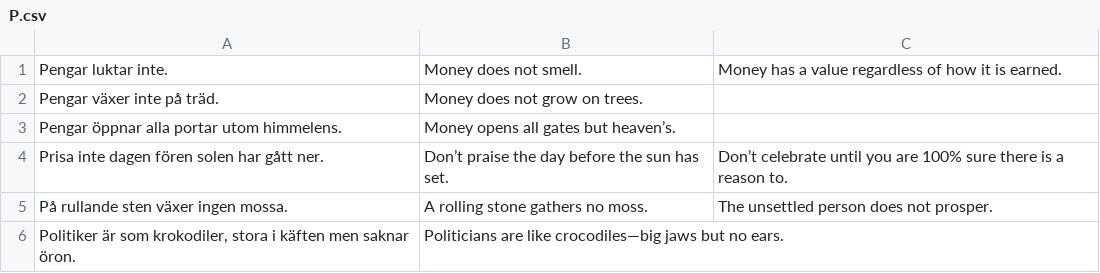
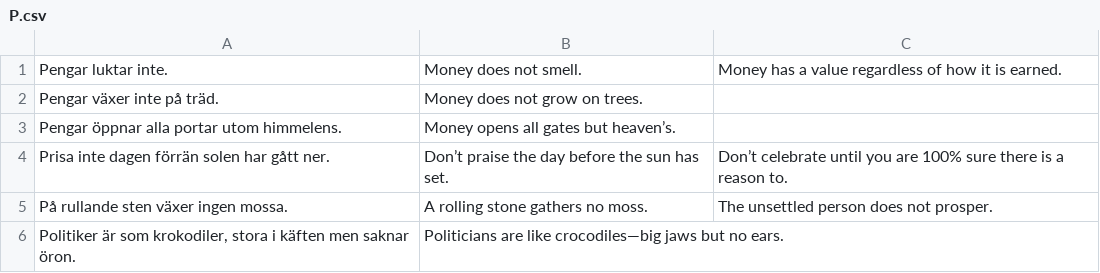
Before and after one commit to svenskan/database, a CSV file: database/P.csv, drawn as a sheet.

Commit message:
Update the database

```diff
--- a/database/P.csv
+++ b/database/P.csv
@@ -3,3 +3,3 @@ Pengar växer inte på träd.,Money does not grow on trees.,
 Pengar öppnar alla portar utom himmelens.,Money opens all gates but heaven’s.,
-Prisa inte dagen fören solen har gått ner.,Don’t praise the day before the sun has set.,Don’t celebrate until you are 100% sure there is a reason to.
+Prisa inte dagen förrän solen har gått ner.,Don’t praise the day before the sun has set.,Don’t celebrate until you are 100% sure there is a reason to.
 På rullande sten växer ingen mossa.,A rolling stone gathers no moss.,The unsettled person does not prosper.
```
Also changed, not shown: database/A.csv, 2 other files.
